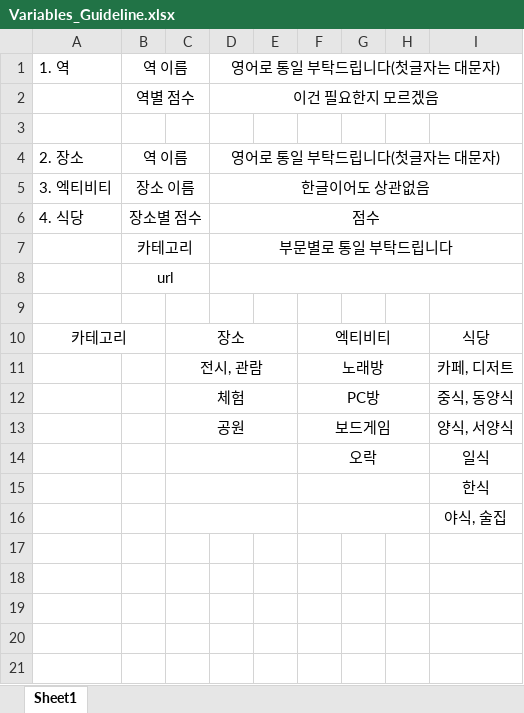
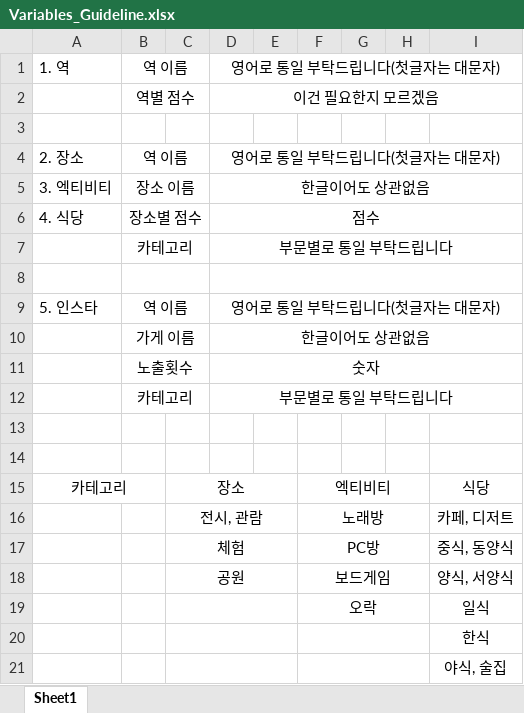
Before and after one commit to VanSubstance/Crawling_01, an Excel workbook: DBteam_project/Variables_Guideline.xlsx, sheet Sheet1, drawn as a sheet; values as stored, in another font and other column widths than the file's, no borders; the diff names each change by its address in the sheet, - before the commit and + after, or states it on an @@ line.

Commit message:
data transmittion 01

```diff
--- a/DBteam_project/Variables_Guideline.xlsx (sheet Sheet1)
+++ b/DBteam_project/Variables_Guideline.xlsx (sheet Sheet1)
-B8: url
+B8: (empty)
+row 9: 5. 인스타 | 역 이름 |  | 영어로 통일 부탁드립니다(첫글자는 대문자)
+row 10:  | 가게 이름 |  | 한글이어도 상관없음
+row 11:  | 노출횟수 |  | 숫자
+row 12:  | 카테고리 |  | 부문별로 통일 부탁드립니다
+row 13: (empty)
```
Also changed, not shown: 5 other files.
